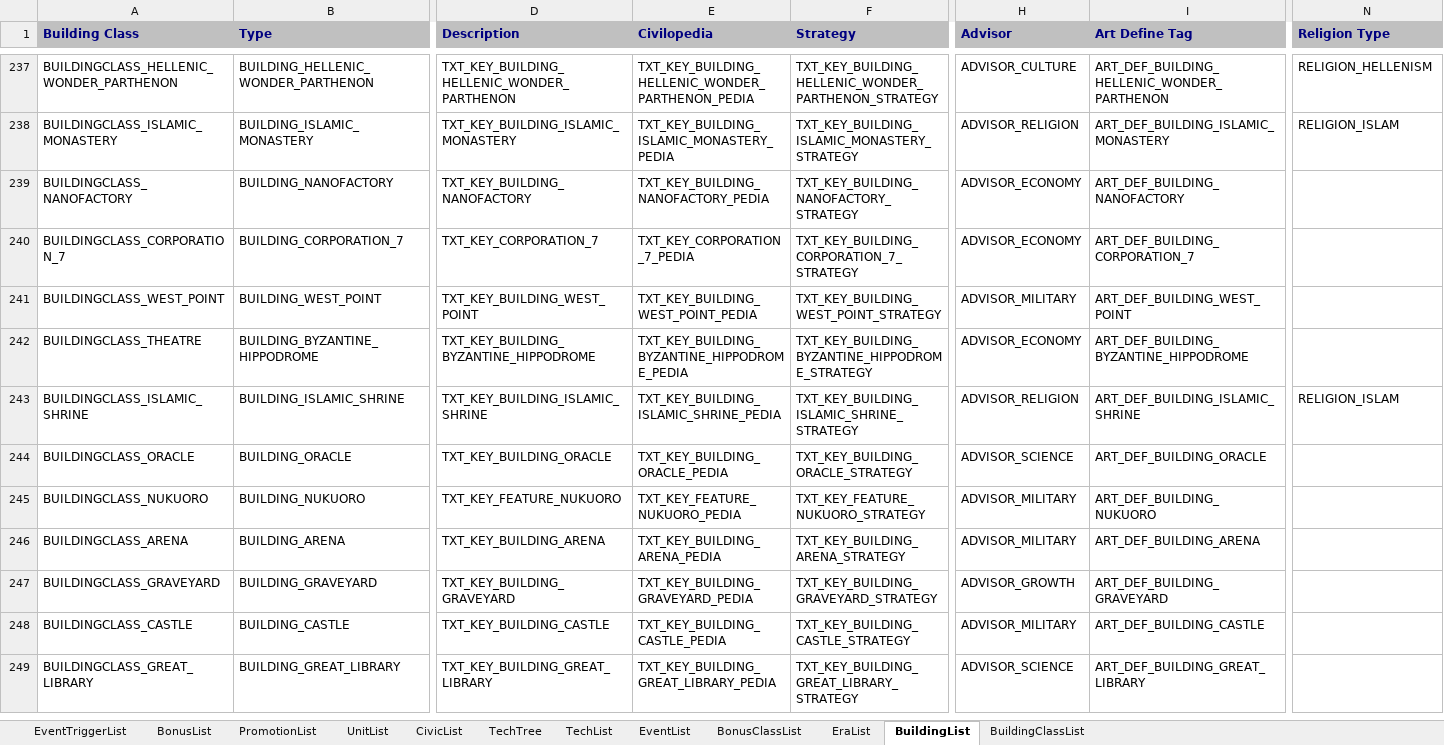
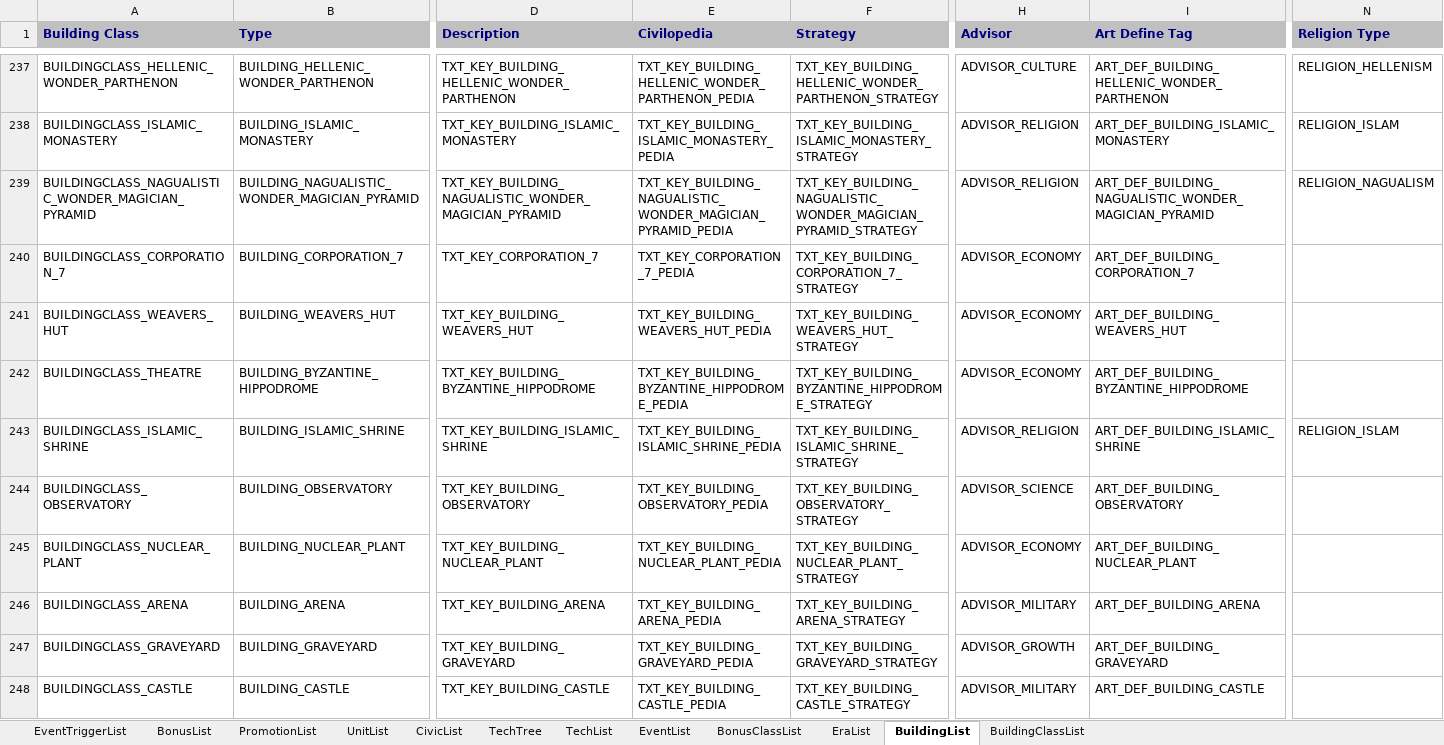
Before and after one commit to ArchidFreezer/Civ4-AB-Mod, an Excel workbook: Support/Docs/Civ4Archid.xlsx, sheet BuildingList, drawn as a sheet; only a part is shown, gaps mark what is left out; the shorter side is filled out with more unchanged rows; values as stored, in another font and other column widths than the file's, no borders; the diff covers the shown part only; the diff names each change by its address in the sheet, - before the commit and + after, or states it on an @@ line.

Commit message:
Add Nagualistic Pyramid of the Magician wonder
AB4-320
AB4-323

```diff
--- a/Support/Docs/Civ4Archid.xlsx (sheet BuildingList)
+++ b/Support/Docs/Civ4Archid.xlsx (sheet BuildingList)
-A239 (Building Class): BUILDINGCLASS_NANOFACTORY
+A239 (Building Class): BUILDINGCLASS_NAGUALISTIC_WONDER_MAGICIAN_PYRAMID
-B239 (Type): BUILDING_NANOFACTORY
+B239 (Type): BUILDING_NAGUALISTIC_WONDER_MAGICIAN_PYRAMID
-D239 (Description): TXT_KEY_BUILDING_NANOFACTORY
+D239 (Description): TXT_KEY_BUILDING_NAGUALISTIC_WONDER_MAGICIAN_PYRAMID
-E239 (Civilopedia): TXT_KEY_BUILDING_NANOFACTORY_PEDIA
+E239 (Civilopedia): TXT_KEY_BUILDING_NAGUALISTIC_WONDER_MAGICIAN_PYRAMID_PEDIA
-F239 (Strategy): TXT_KEY_BUILDING_NANOFACTORY_STRATEGY
+F239 (Strategy): TXT_KEY_BUILDING_NAGUALISTIC_WONDER_MAGICIAN_PYRAMID_STRATEGY
-H239 (Advisor): ADVISOR_ECONOMY
+H239 (Advisor): ADVISOR_RELIGION
-I239 (Art Define Tag): ART_DEF_BUILDING_NANOFACTORY
+I239 (Art Define Tag): ART_DEF_BUILDING_NAGUALISTIC_WONDER_MAGICIAN_PYRAMID
-N239 (Religion Type): (empty)
+N239 (Religion Type): RELIGION_NAGUALISM
@@ row 241 moved to row 179: BUILDINGCLASS_WEST_POINT @@
@@ row 40 moved to row 241: BUILDINGCLASS_WEAVERS_HUT @@
@@ row 244 moved to row 131: BUILDINGCLASS_ORACLE @@
@@ row 245 moved to row 32: BUILDINGCLASS_NUKUORO @@
@@ row 172 moved to row 244: BUILDINGCLASS_OBSERVATORY @@
@@ row 76 moved to row 245: BUILDINGCLASS_NUCLEAR_PLANT @@
```
Also changed, not shown: 1 added row, 105 moved rows and 34 edited cells elsewhere in this sheet, sheet BuildingClassList, 10 other files.
